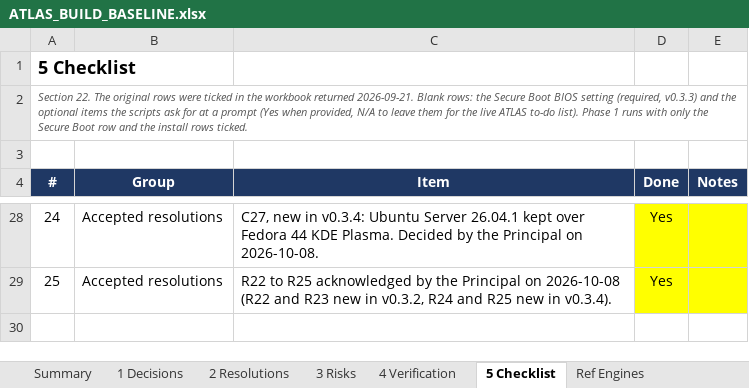
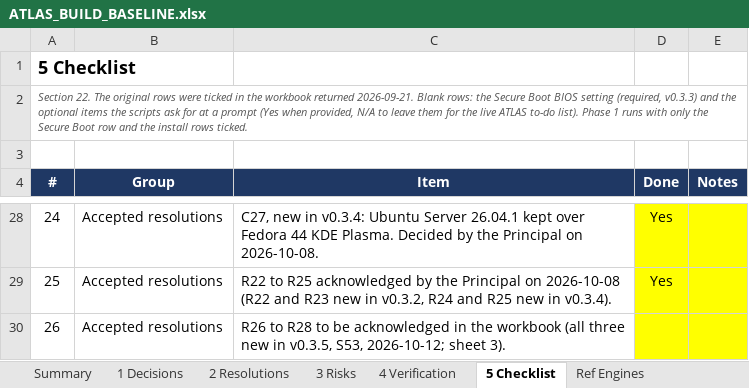
Before and after one commit to Sovereign-Node-Atlas/AI-Agent, an Excel workbook: docs/ATLAS_BUILD_BASELINE.xlsx, sheet 5 Checklist, drawn as a sheet; only a part is shown, gaps mark what is left out; values as stored, in another font and other column widths than the file's, no borders; conditional formats not drawn; the diff names each change by its address in the sheet, - before the commit and + after, or states it on an @@ line.

```diff
--- a/docs/ATLAS_BUILD_BASELINE.xlsx (sheet 5 Checklist)
+++ b/docs/ATLAS_BUILD_BASELINE.xlsx (sheet 5 Checklist)
+row 30: 26 | Accepted resolutions | R26 to R28 to be acknowledged in the workbook (all three new in v0.3.5, S53, 2026-10-12; sheet 3).
```
Also changed, not shown: sheet 3 Risks, sheet Summary, sheet Ref Governance, 12 other files.
